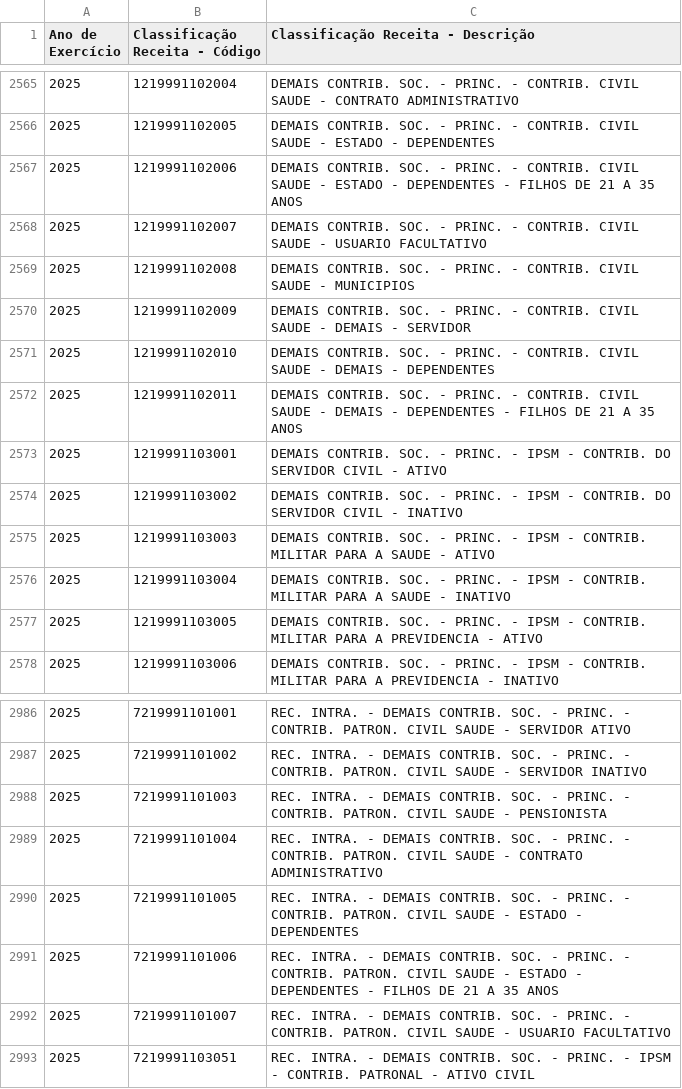
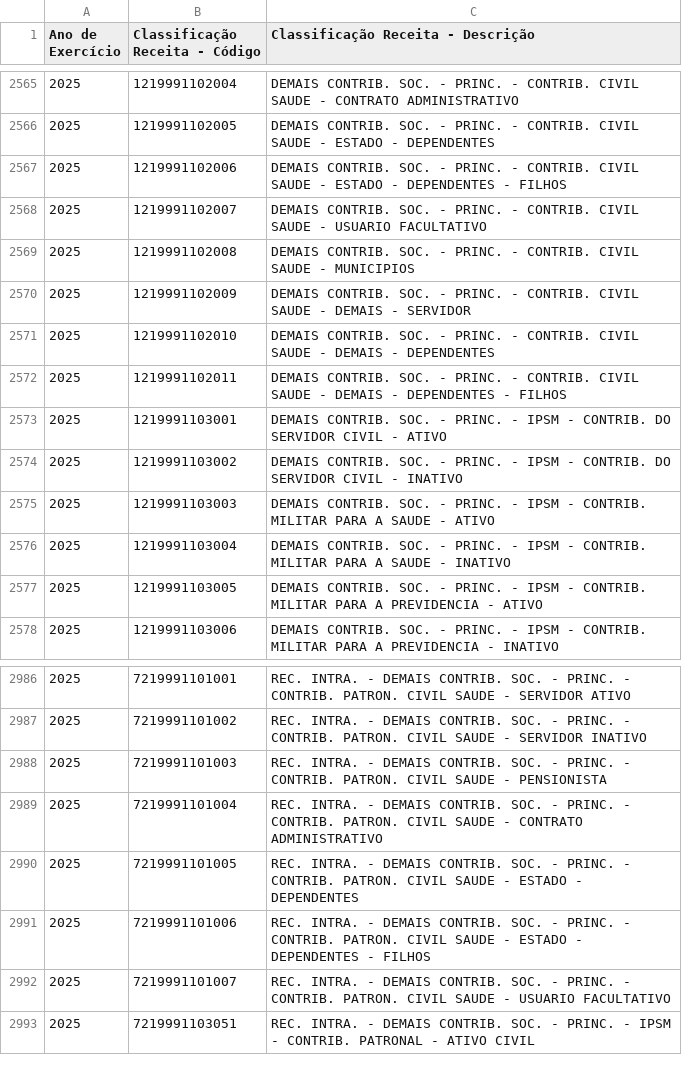
Before and after one commit to splor-mg/dados-aux-classificadores, a CSV file: data-raw/natureza_receita_current.csv, drawn as a sheet; only a part is shown, gaps mark what is left out.

```diff
--- a/data-raw/natureza_receita_current.csv
+++ b/data-raw/natureza_receita_current.csv
@@ -2566,3 +2566,3 @@
 "2025","1219991102005","DEMAIS CONTRIB. SOC. - PRINC. - CONTRIB. CIVIL SAUDE - ESTADO - DEPENDENTES"
-"2025","1219991102006","DEMAIS CONTRIB. SOC. - PRINC. - CONTRIB. CIVIL SAUDE - ESTADO - DEPENDENTES - FILHOS DE 21 A 35 ANOS"
+"2025","1219991102006","DEMAIS CONTRIB. SOC. - PRINC. - CONTRIB. CIVIL SAUDE - ESTADO - DEPENDENTES - FILHOS"
 "2025","1219991102007","DEMAIS CONTRIB. SOC. - PRINC. - CONTRIB. CIVIL SAUDE - USUARIO FACULTATIVO"
@@ -2571,3 +2571,3 @@
 "2025","1219991102010","DEMAIS CONTRIB. SOC. - PRINC. - CONTRIB. CIVIL SAUDE - DEMAIS - DEPENDENTES"
-"2025","1219991102011","DEMAIS CONTRIB. SOC. - PRINC. - CONTRIB. CIVIL SAUDE - DEMAIS - DEPENDENTES - FILHOS DE 21 A 35 ANOS"
+"2025","1219991102011","DEMAIS CONTRIB. SOC. - PRINC. - CONTRIB. CIVIL SAUDE - DEMAIS - DEPENDENTES - FILHOS"
 "2025","1219991103001","DEMAIS CONTRIB. SOC. - PRINC. - IPSM - CONTRIB. DO SERVIDOR CIVIL - ATIVO"
@@ -2990,3 +2990,3 @@
 "2025","7219991101005","REC. INTRA. - DEMAIS CONTRIB. SOC. - PRINC. - CONTRIB. PATRON. CIVIL SAUDE - ESTADO - DEPENDENTES"
-"2025","7219991101006","REC. INTRA. - DEMAIS CONTRIB. SOC. - PRINC. - CONTRIB. PATRON. CIVIL SAUDE - ESTADO - DEPENDENTES - FILHOS DE 21 A 35 ANOS"
+"2025","7219991101006","REC. INTRA. - DEMAIS CONTRIB. SOC. - PRINC. - CONTRIB. PATRON. CIVIL SAUDE - ESTADO - DEPENDENTES - FILHOS"
 "2025","7219991101007","REC. INTRA. - DEMAIS CONTRIB. SOC. - PRINC. - CONTRIB. PATRON. CIVIL SAUDE - USUARIO FACULTATIVO"
```
Also changed, not shown: data/natureza_receita.csv, 1 other file.
